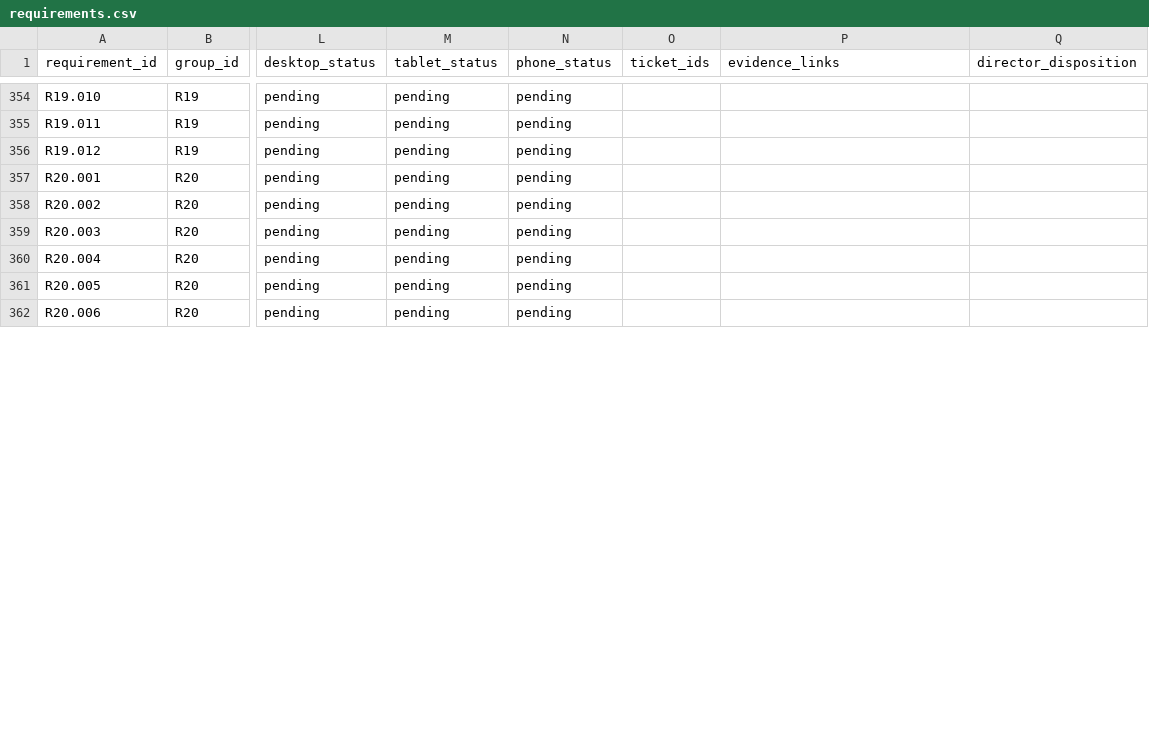
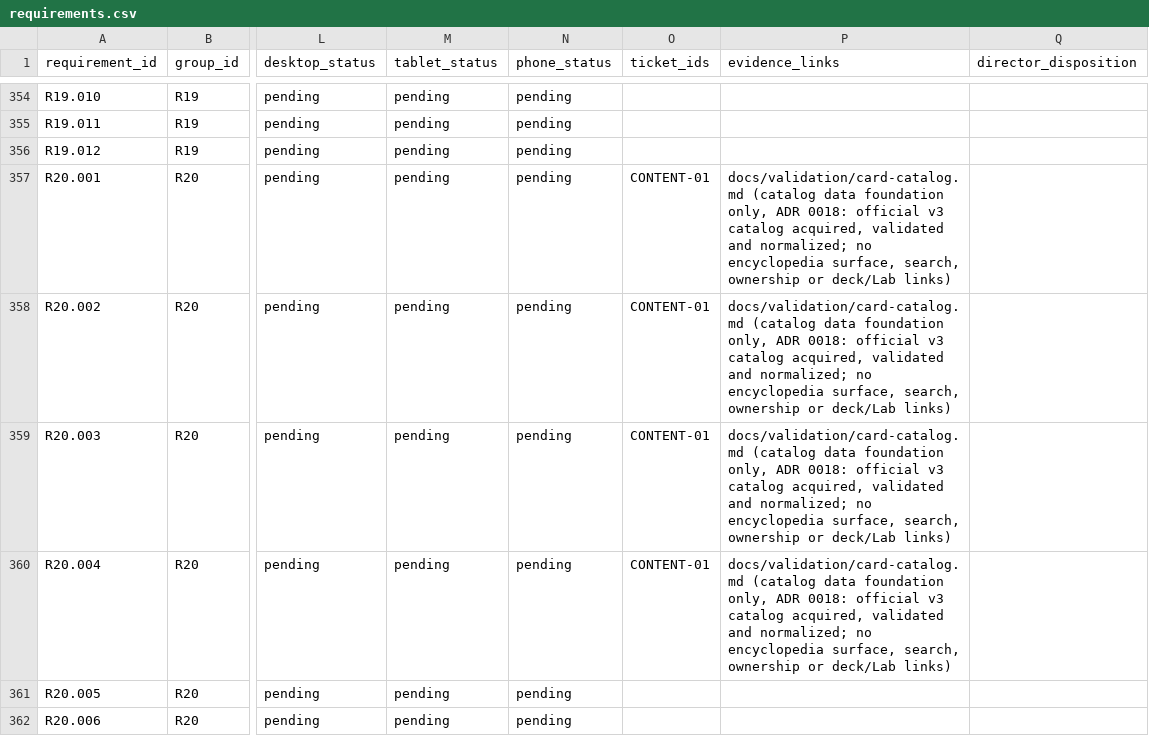
Before and after one commit to chroniicallydiistracted/lorcana-online-tcg, a CSV file: docs/vision/requirements.csv, drawn as a sheet; only a part is shown, gaps mark what is left out; the diff covers the shown part only; the diff names each change by its address in the sheet, - before the commit and + after, or states it on an @@ line.

```diff
--- a/docs/vision/requirements.csv
+++ b/docs/vision/requirements.csv
-O357:O360 (ticket_ids): (empty)
+O357:O360 (ticket_ids): CONTENT-01
-P357:P360 (evidence_links): (empty)
+P357:P360 (evidence_links): docs/validation/card-catalog.md (catalog data foundation only, ADR 0018: official v3 catalog acquired, validated and normalized; no encyclopedia surface, search, ownership or deck/Lab links)
```
Also changed, not shown: 10 edited cells elsewhere in this file, docs/vision/initial_backlog.csv, 41 other files.
